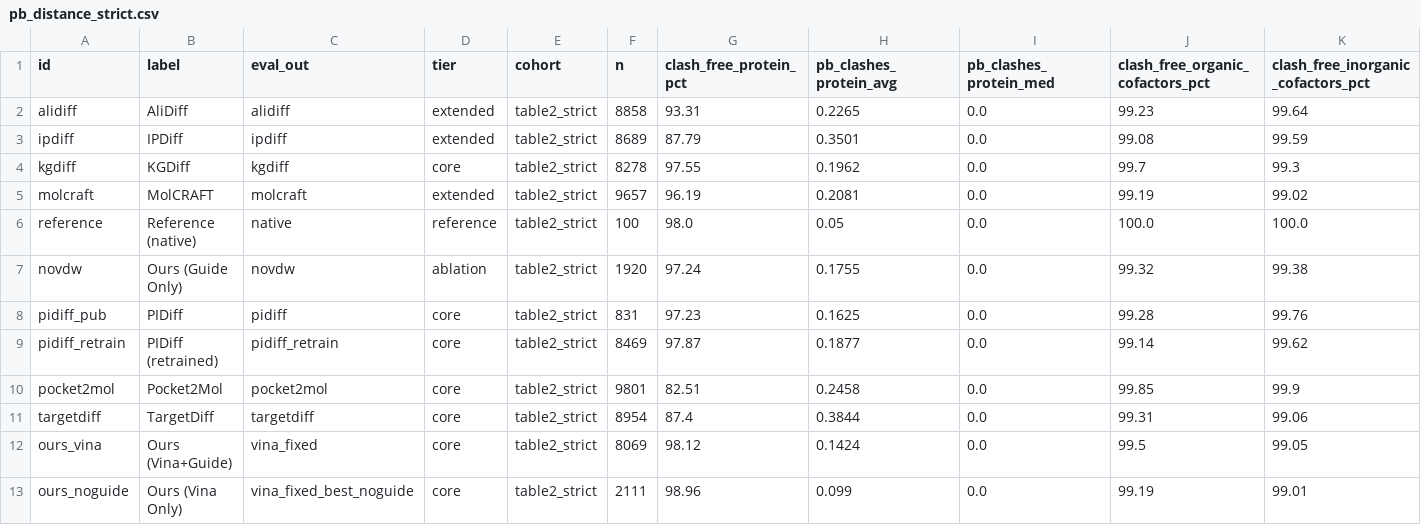
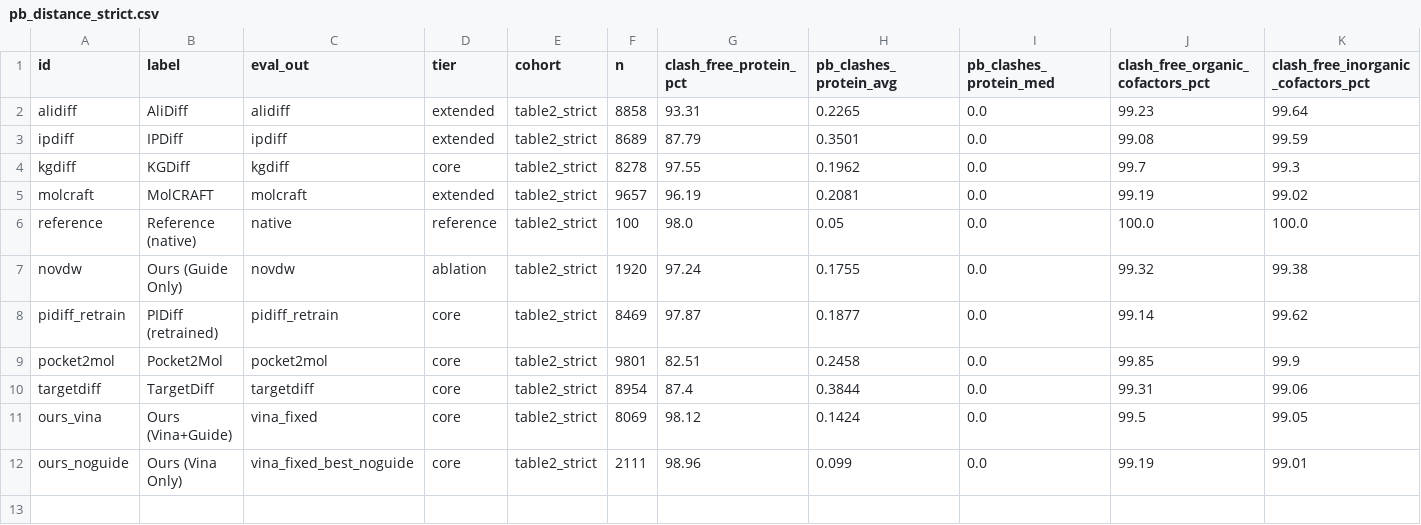
Before and after one commit to DannyJPark/ChIEDiff, a CSV file: results/comparison/f2_pose_fidelity/pb_distance/pb_distance_strict.csv, drawn as a sheet; only a part is shown; rows hold the shown columns only; the diff names each change by its address in the sheet, - before the commit and + after, or states it on an @@ line.

Commit message:
Drop the rows of models outside the comparison
The per-molecule specificity file no longer carries AR and DecompDiff, and the PoseBusters
distance summary no longer carries the published PIDiff molecules. NOTICE.md lists only the
models that remain, and MANIFEST.sha256 carries the new checksums.

```diff
--- a/results/comparison/f2_pose_fidelity/pb_distance/pb_distance_strict.csv
+++ b/results/comparison/f2_pose_fidelity/pb_distance/pb_distance_strict.csv
-row 8: pidiff_pub | PIDiff | pidiff | core | table2_strict | 831 | 97.23 | 0.1625 | 0.0 | 99.28 | 99.76
```
Also changed, not shown: 3 other files.
